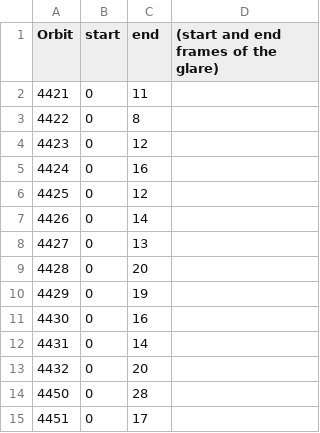
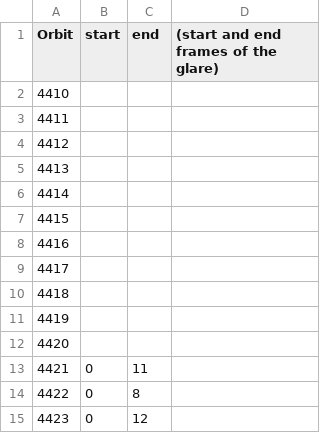
Before and after one commit to anhphanbb/solar_panels, a CSV file: csv/AweGlareSeptemberLabeled.csv (was csv/AweGlareSeptember.csv), drawn as a sheet; only a part is shown; the shorter side is filled out with more unchanged rows; the diff covers the shown part only; the diff names each change by its address in the sheet, - before the commit and + after, or states it on an @@ line.

```diff
--- a/csv/AweGlareSeptember.csv
+++ b/csv/AweGlareSeptemberLabeled.csv
+row 2: 4410
+row 3: 4411
+row 4: 4412
+row 5: 4413
+row 6: 4414
+row 7: 4415
+row 8: 4416
+row 9: 4417
+row 10: 4418
+row 11: 4419
+row 12: 4420
```
Also changed, not shown: 17 added rows elsewhere in this file, resnet_confusion_matrix_with_glare_accuracy_recall.csv, 16 other files.
